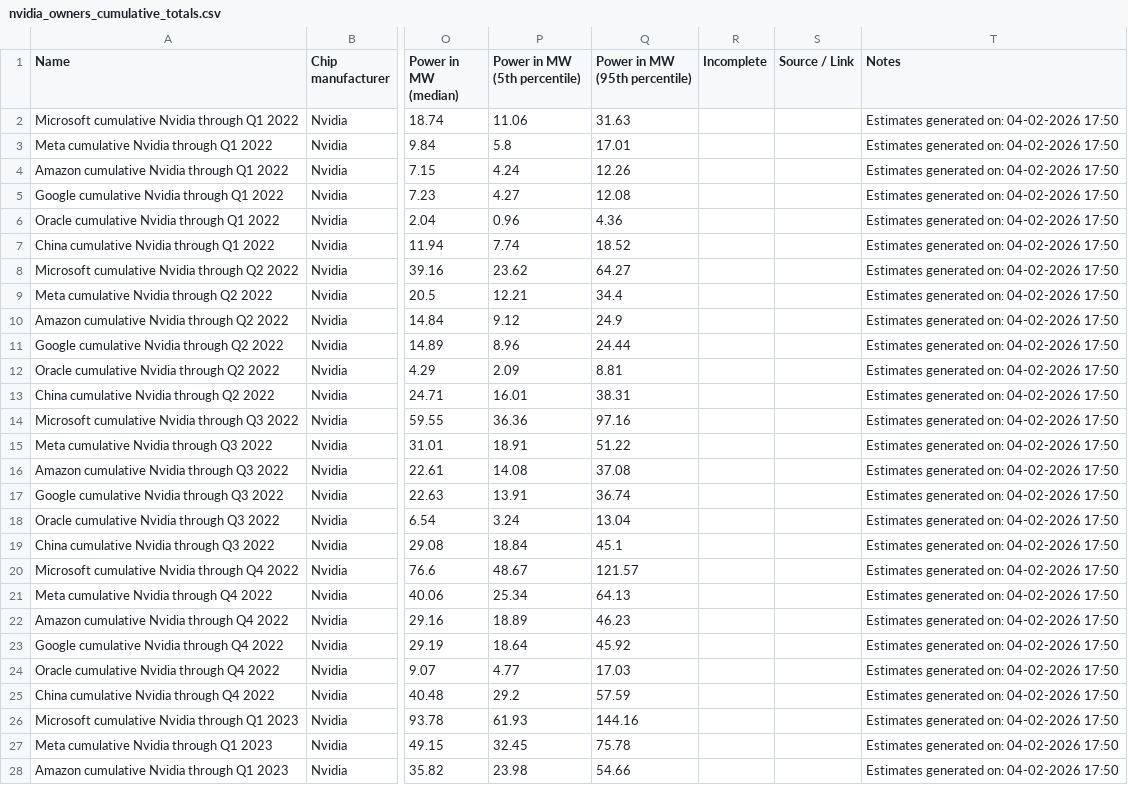
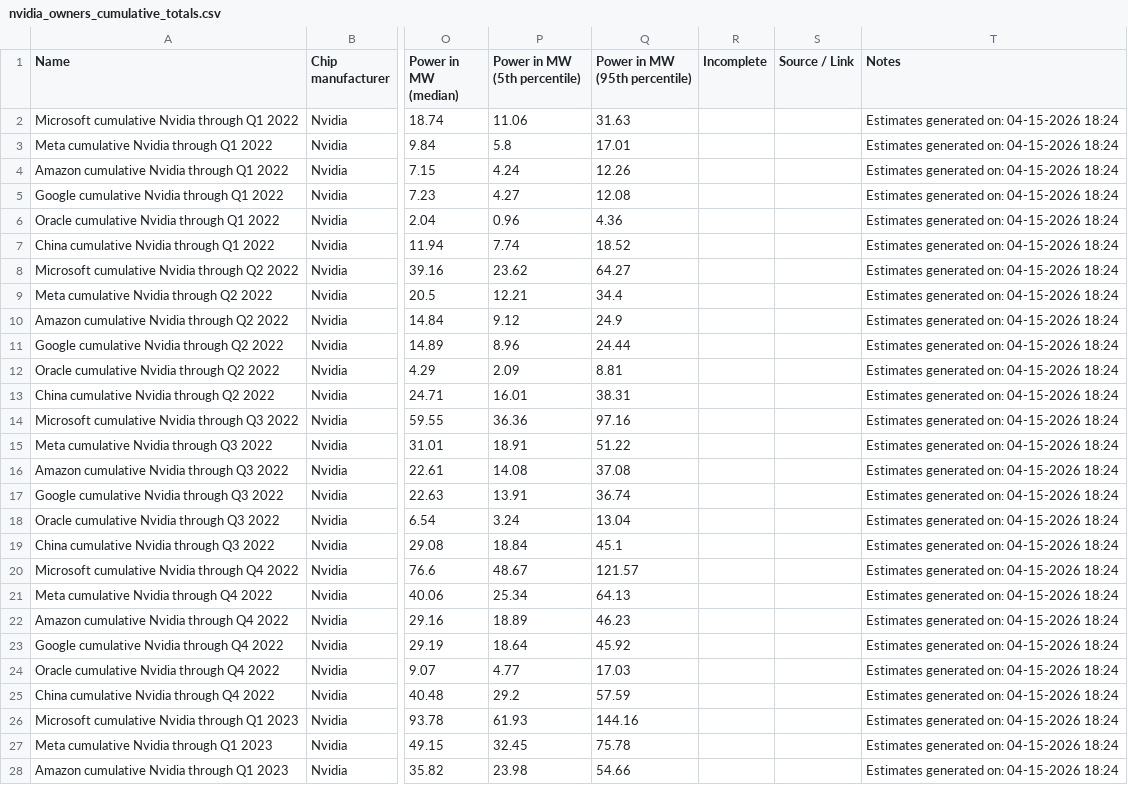
Before and after one commit to epoch-research/ai-chip-counts, a CSV file: owners_csv_export/nvidia_owners_cumulative_totals.csv, drawn as a sheet; only a part is shown, gaps mark what is left out; the diff covers the shown part only; the diff names each change by its address in the sheet, - before the commit and + after, or states it on an @@ line.

```diff
--- a/owners_csv_export/nvidia_owners_cumulative_totals.csv
+++ b/owners_csv_export/nvidia_owners_cumulative_totals.csv
-T2:T28 (Notes): Estimates generated on: 04-02-2026 17:50
+T2:T28 (Notes): Estimates generated on: 04-15-2026 18:24
```
Also changed, not shown: 75 edited cells elsewhere in this file, data_inputs/nvidia_other_cumulative_by_chip.csv, data_inputs/nvidia_other_cumulative_totals.csv, 18 other files.
